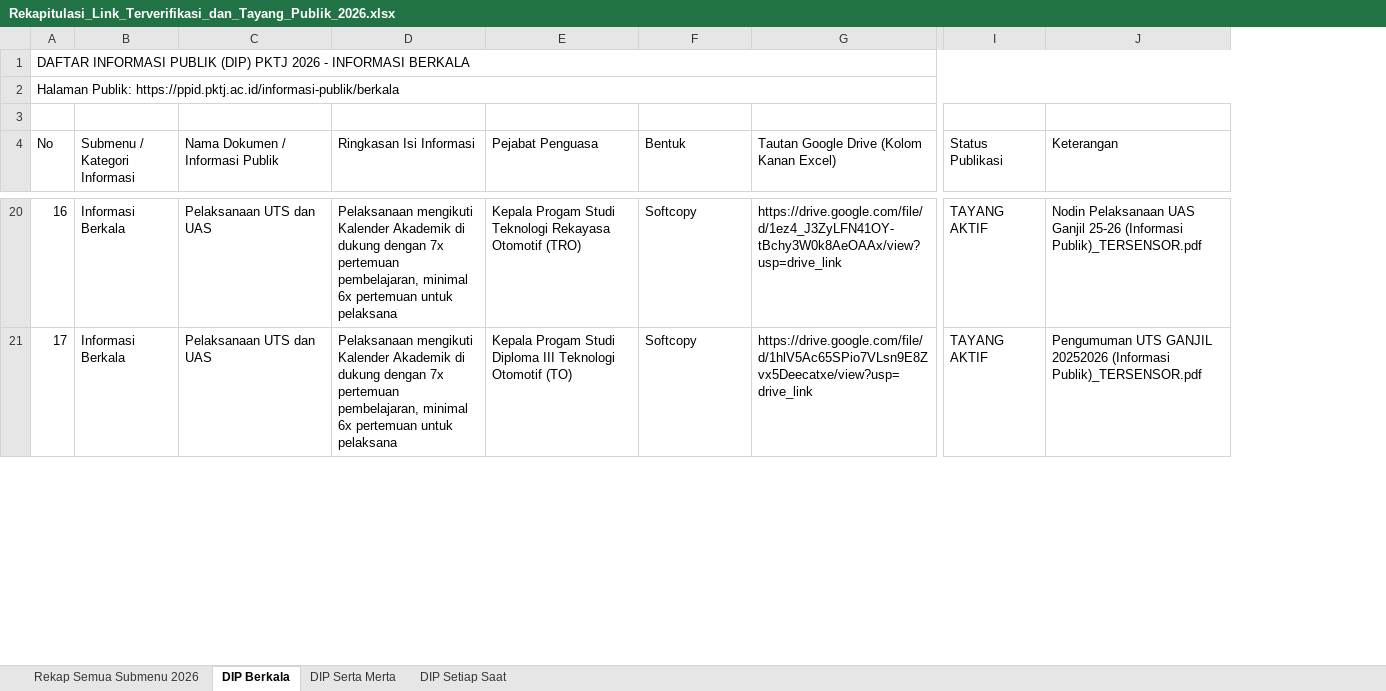
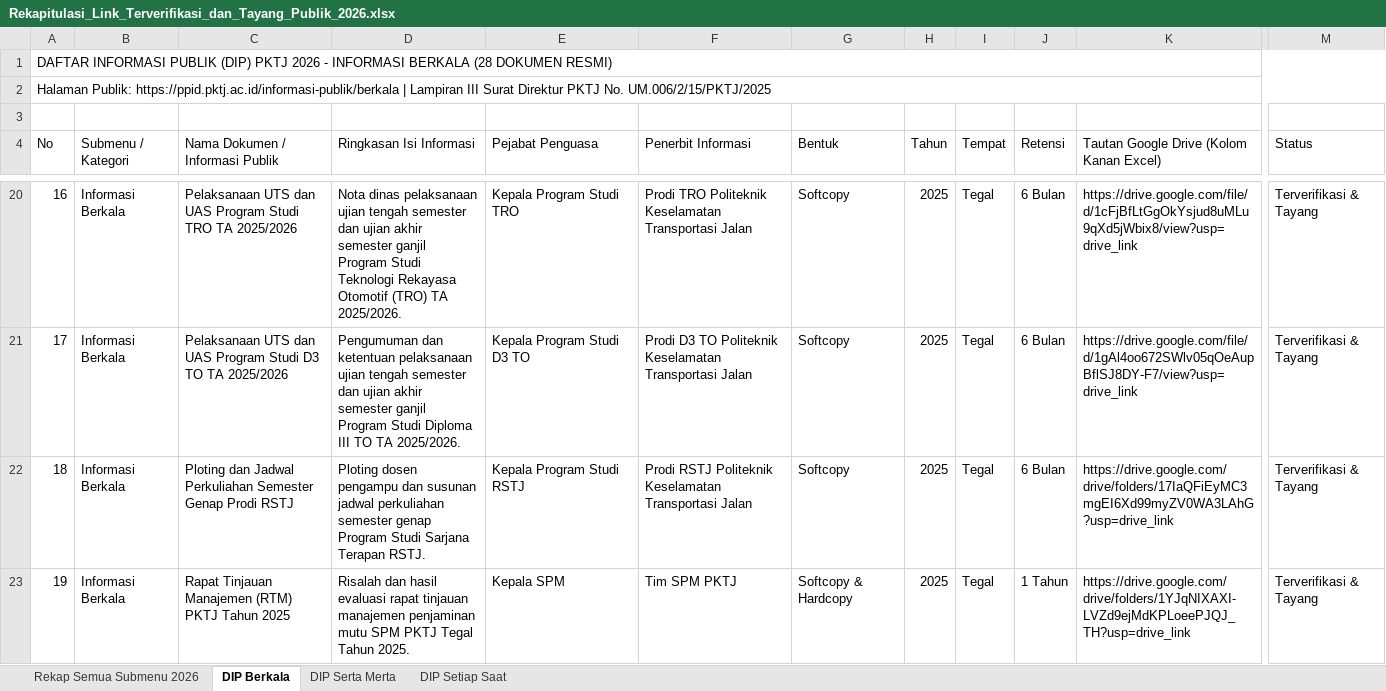
Before and after one commit to yuniarqonita-ang/PPID-PKTJ, an Excel workbook: public/Rekapitulasi_Link_Terverifikasi_dan_Tayang_Publik_2026.xlsx, sheet DIP Berkala, drawn as a sheet; only a part is shown, gaps mark what is left out; values as stored, in another font and other column widths than the file's, no cell formats; removed rows and columns are numbered as before the commit, all else as after; rows hold the shown columns only; the diff covers the shown part only; the diff names each change by its address in the sheet, - before the commit and + after, or states it on an @@ line.

Commit message:
fix: audit and update DIP Berkala, Serta Merta, Setiap Saat, and navbar menu per official PDF 2026

```diff
--- a/public/Rekapitulasi_Link_Terverifikasi_dan_Tayang_Publik_2026.xlsx (sheet DIP Berkala)
+++ b/public/Rekapitulasi_Link_Terverifikasi_dan_Tayang_Publik_2026.xlsx (sheet DIP Berkala)
+column F (Penerbit Informasi), rows 20-21: Prodi TRO Politeknik Keselamatan Transportasi Jalan | Prodi D3 TO Politeknik Keselamatan Transportasi Jalan
+column H (Tahun), rows 20-21: 2025 | 2025
+column I (Tempat), rows 20-21: Tegal | Tegal
+column J (Retensi), rows 20-21: 6 Bulan | 6 Bulan
-column I (Status Publikasi), rows 20-21: TAYANG AKTIF | TAYANG AKTIF
-column J (Keterangan), rows 20-21: Nodin Pelaksanaan UAS Ganjil 25-26 (Informasi Publik)_TERSENSOR.pdf | Pengumuman UTS GANJIL 20252026 (Informasi Publik)_TERSENSOR.pdf
+column M (Status), rows 20-21: Terverifikasi & Tayang | Terverifikasi & Tayang
@@ column A (No) renumbered between rows 1 and 26 @@
-B4: Submenu / Kategori Informasi
+B4: Submenu / Kategori
-C20 (Nama Dokumen / Informasi Publik): Pelaksanaan UTS dan UAS
+C20 (Nama Dokumen / Informasi Publik): Pelaksanaan UTS dan UAS Program Studi TRO TA 2025/2026
-D20 (Ringkasan Isi Informasi): Pelaksanaan mengikuti Kalender Akademik di dukung dengan 7x pertemuan pembelajaran, minimal 6x pertemuan untuk pelaksana
+D20 (Ringkasan Isi Informasi): Nota dinas pelaksanaan ujian tengah semester dan ujian akhir semester ganjil Program Studi Teknologi Rekayasa Otomotif (TRO) TA 2025/2026.
-E20 (Pejabat Penguasa): Kepala Progam Studi Teknologi Rekayasa Otomotif (TRO)
+E20 (Pejabat Penguasa): Kepala Program Studi TRO
-K20: https://drive.google.com/file/d/1ez4_J3ZyLFN41OY-tBchy3W0k8AeOAAx/view?usp=drive_link
+K20: https://drive.google.com/file/d/1cFjBfLtGgOkYsjud8uMLu9qXd5jWbix8/view?usp=drive_link
-C21 (Nama Dokumen / Informasi Publik): Pelaksanaan UTS dan UAS
+C21 (Nama Dokumen / Informasi Publik): Pelaksanaan UTS dan UAS Program Studi D3 TO TA 2025/2026
-D21 (Ringkasan Isi Informasi): Pelaksanaan mengikuti Kalender Akademik di dukung dengan 7x pertemuan pembelajaran, minimal 6x pertemuan untuk pelaksana
+D21 (Ringkasan Isi Informasi): Pengumuman dan ketentuan pelaksanaan ujian tengah semester dan ujian akhir semester ganjil Program Studi Diploma III TO TA 2025/2026.
-E21 (Pejabat Penguasa): Kepala Progam Studi Diploma III Teknologi Otomotif (TO)
+E21 (Pejabat Penguasa): Kepala Program Studi D3 TO
-K21: https://drive.google.com/file/d/1hlV5Ac65SPio7VLsn9E8Zvx5Deecatxe/view?usp=drive_link
+K21: https://drive.google.com/file/d/1gAl4oo672SWlv05qOeAupBflSJ8DY-F7/view?usp=drive_link
+row 22: 18 | Informasi Berkala | Ploting dan Jadwal Perkuliahan Semester Genap Prodi RSTJ | Ploting dosen pengampu dan susunan jadwal perkuliahan semester genap Program Studi Sarjana Terapan RSTJ. | Kepala Program Studi RSTJ | Prodi RSTJ Politeknik Keselamatan Transportasi Jalan | Softcopy | 2025 | Tegal | 6 Bulan | https://drive.google.com/drive/folders/17IaQFiEyMC3mgEI6Xd99myZV0WA3LAhG?usp=drive_link | Terverifikasi & Tayang
+row 23: 19 | Informasi Berkala | Rapat Tinjauan Manajemen (RTM) PKTJ Tahun 2025 | Risalah dan hasil evaluasi rapat tinjauan manajemen penjaminan mutu SPM PKTJ Tegal Tahun 2025. | Kepala SPM | Tim SPM PKTJ | Softcopy & Hardcopy | 2025 | Tegal | 1 Tahun | https://drive.google.com/drive/folders/1YJqNIXAXI-LVZd9ejMdKPLoeePJQJ_TH?usp=drive_link | Terverifikasi & Tayang
```
Also changed, not shown: 7 added rows, 1 removed row and 67 edited cells elsewhere in this sheet, sheet Rekap Semua Submenu 2026, sheet DIP Setiap Saat, sheet DIP Serta Merta, cell formats, 6 other files.
